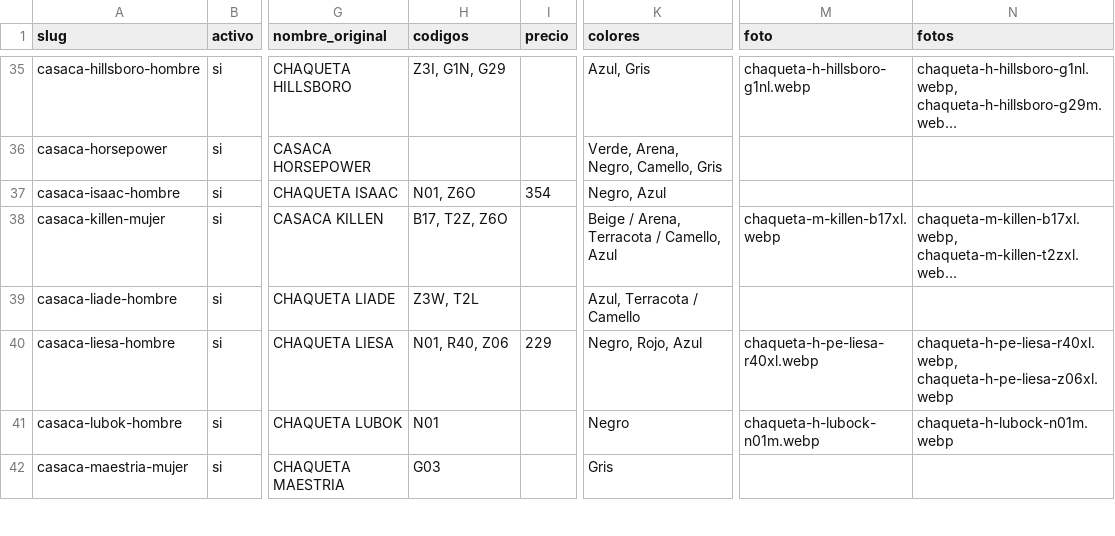
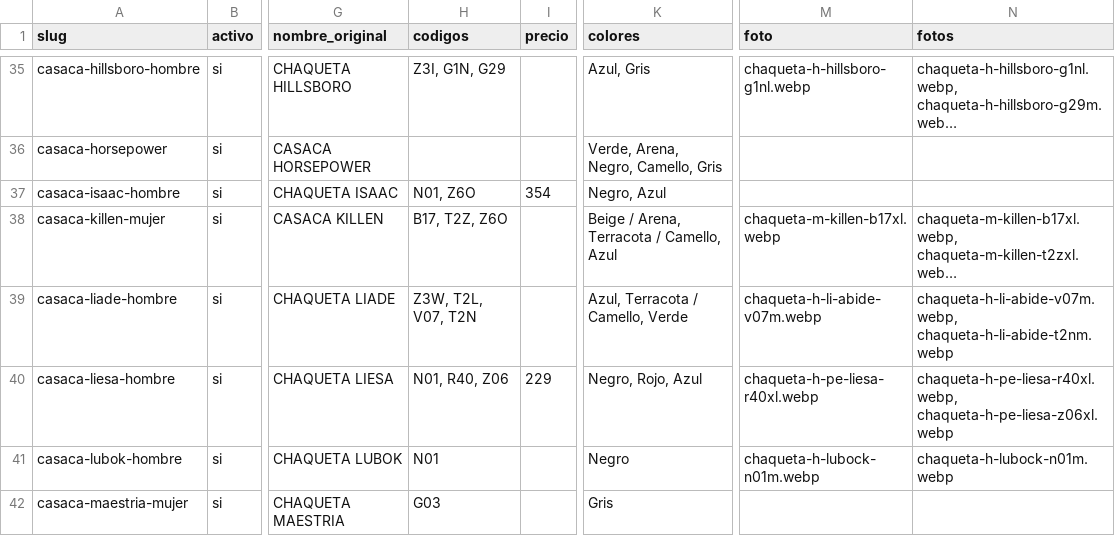
Before and after one commit to vexa-dev/HorsePowerLandingPage, a CSV file: src/data/catalogo.csv, drawn as a sheet; only a part is shown, gaps mark what is left out; long unchanged cells end in …; the diff covers the shown part only; the diff names each change by its address in the sheet, - before the commit and + after, or states it on an @@ line.

```diff
--- a/src/data/catalogo.csv
+++ b/src/data/catalogo.csv
-H39 (codigos): Z3W, T2L
+H39 (codigos): Z3W, T2L, V07, T2N
-K39 (colores): Azul, Terracota / Camello
+K39 (colores): Azul, Terracota / Camello, Verde
-M39 (foto): (empty)
+M39 (foto): chaqueta-h-li-abide-v07m.webp
-N39 (fotos): (empty)
+N39 (fotos): chaqueta-h-li-abide-v07m.webp, chaqueta-h-li-abide-t2nm.webp
```
Also changed, not shown: 111 edited cells elsewhere in this file, scripts/fotos-descartadas.csv, 1 other file.
